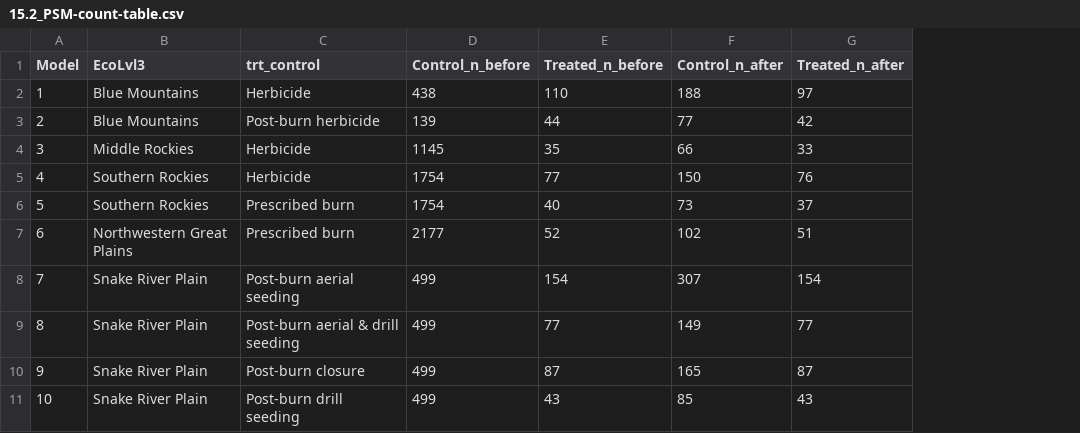
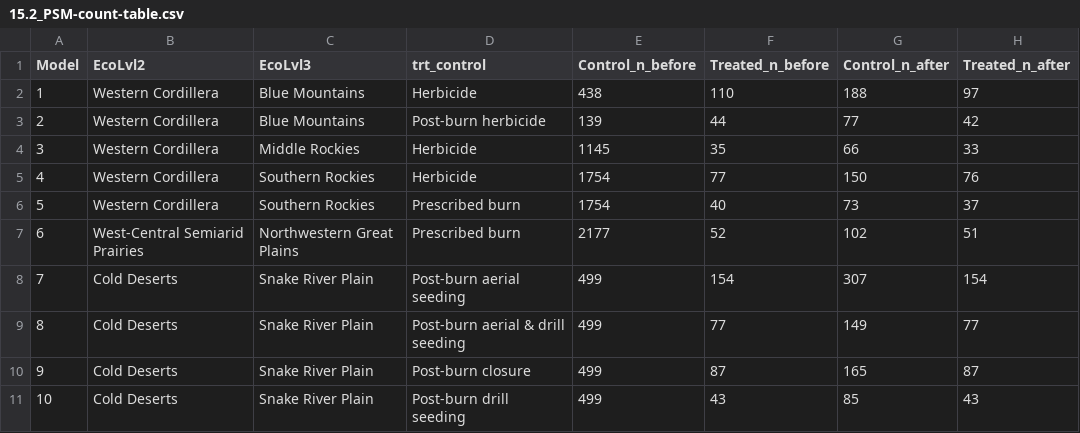
Before and after one commit to lossanna/LDC-LTDL_v04, a CSV file: data/versions-from-R/15.2_PSM-count-table.csv, drawn as a sheet; only a part is shown; the diff names each change by its address in the sheet, - before the commit and + after, or states it on an @@ line.

```diff
--- a/data/versions-from-R/15.2_PSM-count-table.csv
+++ b/data/versions-from-R/15.2_PSM-count-table.csv
+column B (EcoLvl2), rows 2-11: Western Cordillera | Western Cordillera | Western Cordillera | Western Cordillera | Western Cordillera | West-Central Semiarid Prairies | Cold Deserts | Cold Deserts | Cold Deserts | Cold Deserts
```
Also changed, not shown: data/versions-from-R/15.2_average-treatment-effect-table.csv, data/versions-from-R/15.2_g-computation-table.csv, 1 other file.
